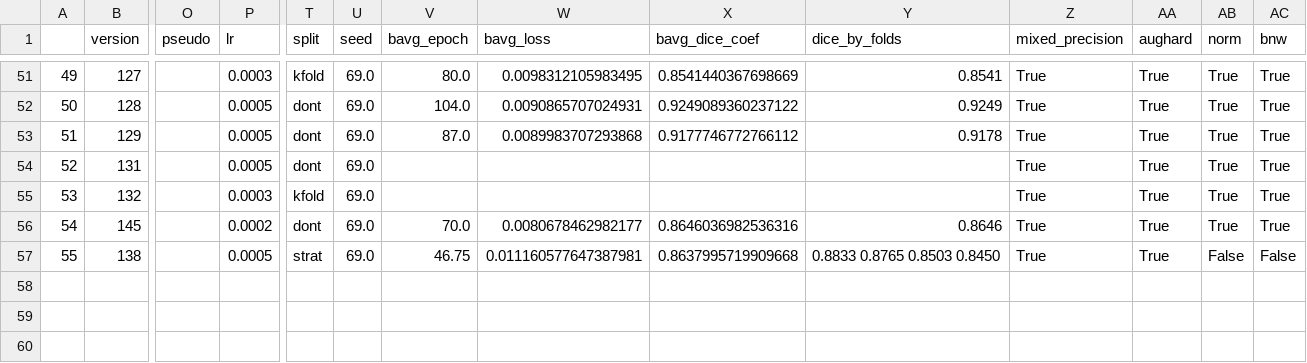
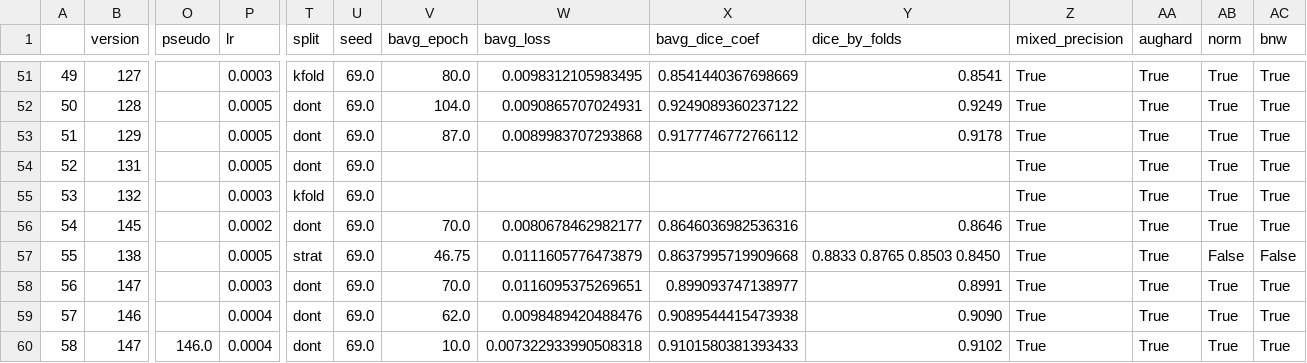
Before and after one commit to jillerhaus/kaggleHackingTheKidney, a CSV file: models/results.csv, drawn as a sheet; only a part is shown, gaps mark what is left out; rows hold the shown columns only; the diff names each change by its address in the sheet, - before the commit and + after, or states it on an @@ line.

Commit message:
added rudimentary support for pseudolabeling during training

```diff
--- a/models/results.csv
+++ b/models/results.csv
-W57 (bavg_loss): 0.011160577647387981
+W57 (bavg_loss): 0.0111605776473879
+row 58: 56 | 147 |  | 0.0003 | dont | 69.0 | 70.0 | 0.0116095375269651 | 0.899093747138977 | 0.8991 | True | True | True | True
+row 59: 57 | 146 |  | 0.0004 | dont | 69.0 | 62.0 | 0.0098489420488476 | 0.9089544415473938 | 0.9090 | True | True | True | True
+row 60: 58 | 147 | 146.0 | 0.0004 | dont | 69.0 | 10.0 | 0.007322933990508318 | 0.9101580381393433 | 0.9102 | True | True | True | True
```
Also changed, not shown: 5 other files.
